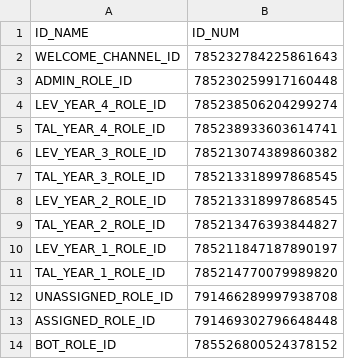
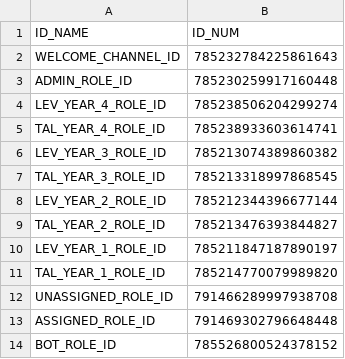
Before and after one commit to DenverCoder1/jct-discord-bot, a CSV file: modules/new_user/IDs.csv, drawn as a sheet.

Commit message:
Fixed lev 2 ID

```diff
--- a/modules/new_user/IDs.csv
+++ b/modules/new_user/IDs.csv
@@ -7,3 +7,3 @@ LEV_YEAR_3_ROLE_ID,785213074389860382
 TAL_YEAR_3_ROLE_ID,785213318997868545
-LEV_YEAR_2_ROLE_ID,785213318997868545
+LEV_YEAR_2_ROLE_ID,785212344396677144
 TAL_YEAR_2_ROLE_ID,785213476393844827
```
